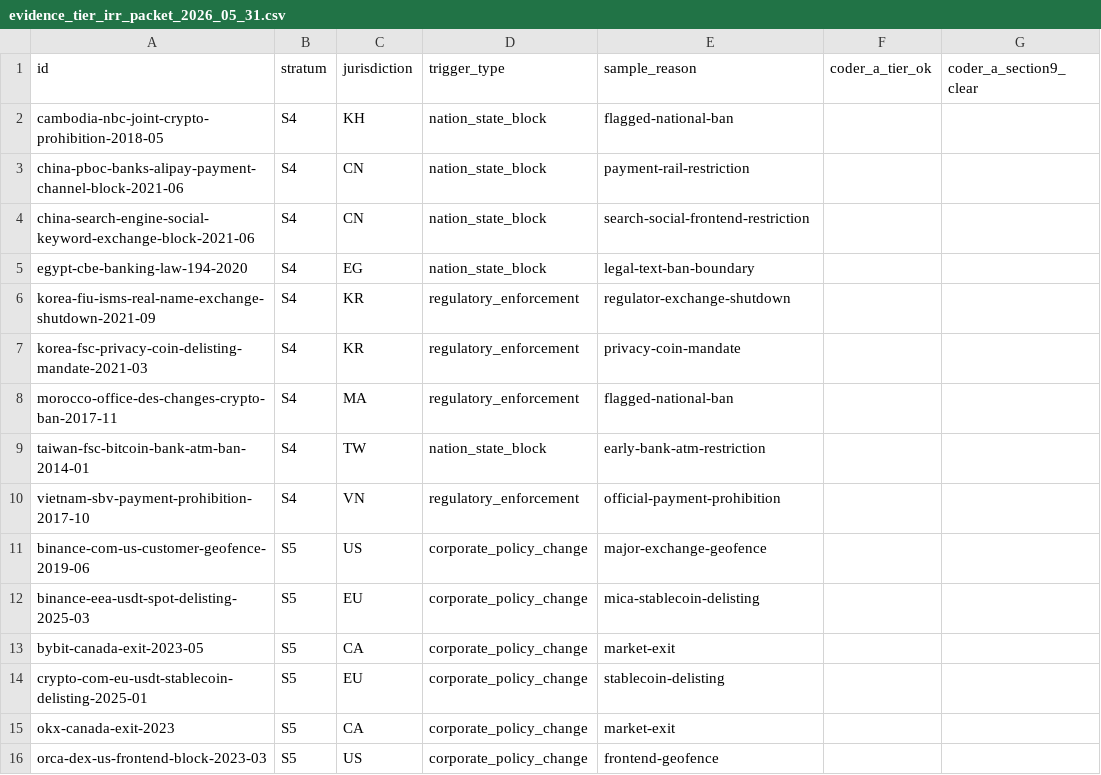
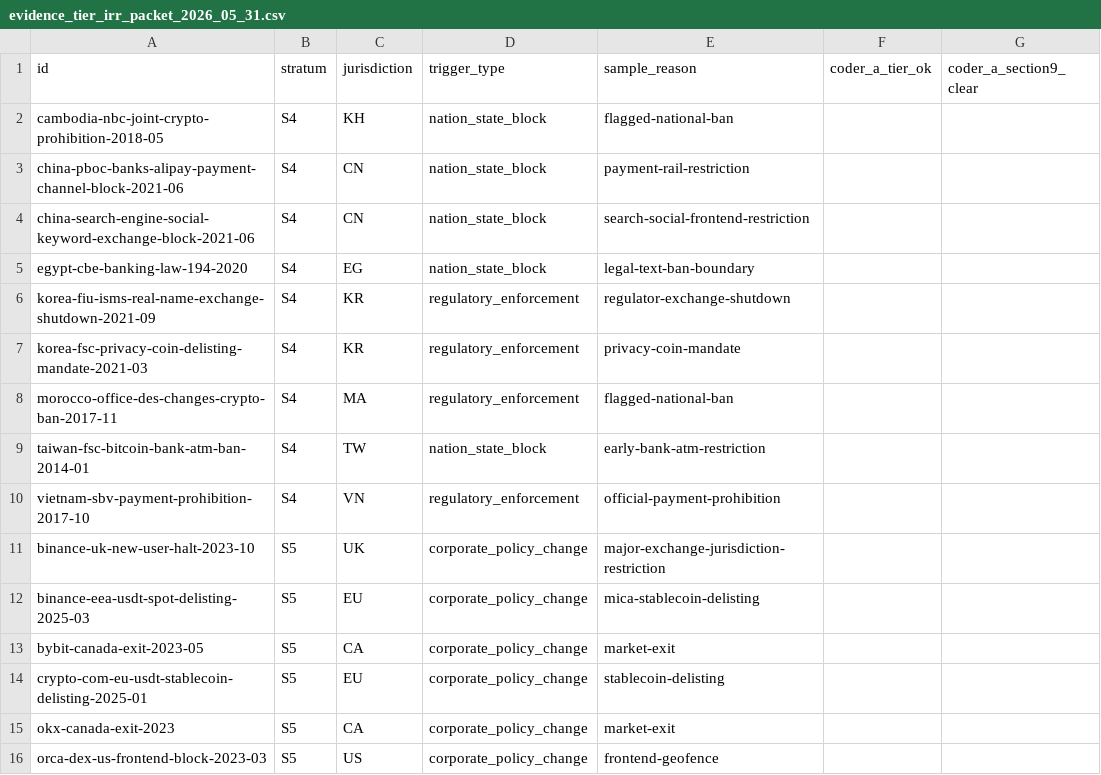
Before and after one commit to chnyangs/censorship-event-database, a CSV file: analysis/evidence_tier_irr_packet_2026_05_31.csv, drawn as a sheet; only a part is shown; the diff names each change by its address in the sheet, - before the commit and + after, or states it on an @@ line.

```diff
--- a/analysis/evidence_tier_irr_packet_2026_05_31.csv
+++ b/analysis/evidence_tier_irr_packet_2026_05_31.csv
-A11 (id): binance-com-us-customer-geofence-2019-06
+A11 (id): binance-uk-new-user-halt-2023-10
-C11 (jurisdiction): US
+C11 (jurisdiction): UK
-E11 (sample_reason): major-exchange-geofence
+E11 (sample_reason): major-exchange-jurisdiction-restriction
```
Also changed, not shown: analysis/corpus_inventory_2026_05_31.tsv, 10 other files.
